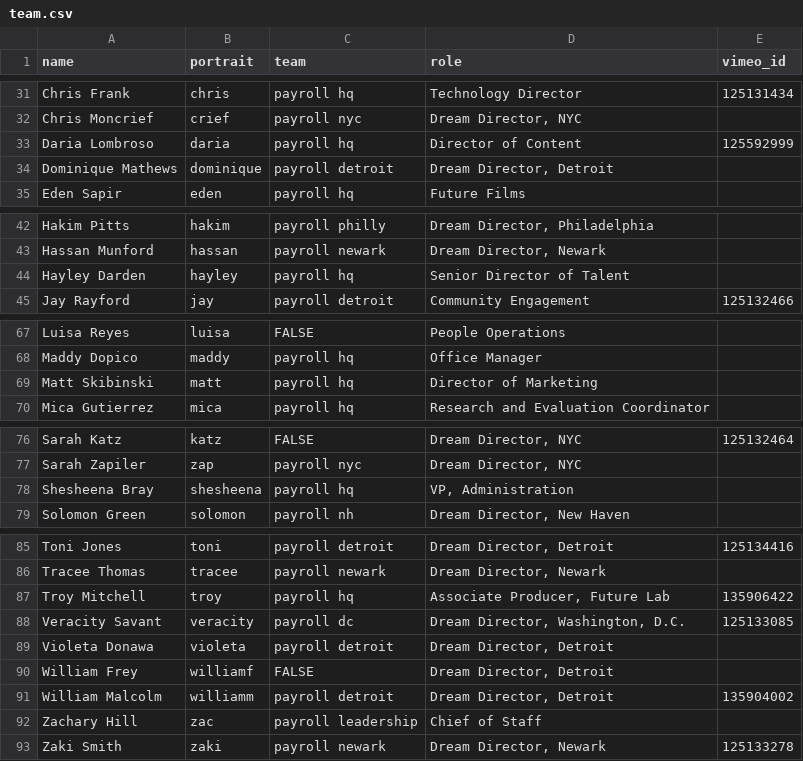
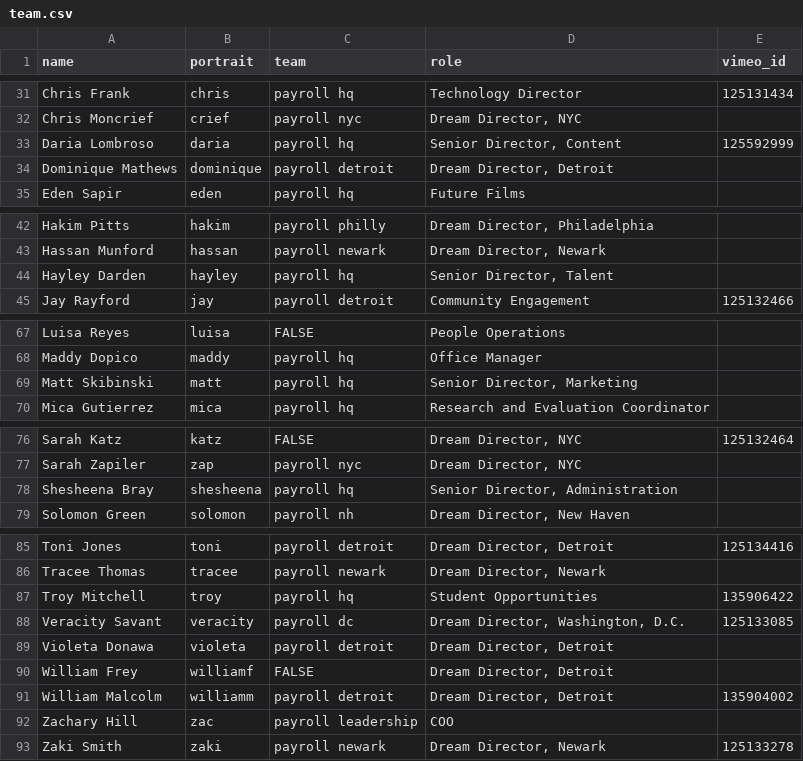
Before and after one commit to futureproject/futureproject.github.com, a CSV file: _data/team.csv, drawn as a sheet; only a part is shown, gaps mark what is left out.

Commit message:
daria, matt, zac, hayley, etc. title change

```diff
--- a/_data/team.csv
+++ b/_data/team.csv
@@ -32,3 +32,3 @@ Chris Frank,chris,payroll hq,"Technology Director ",125131434
 Chris Moncrief,crief,payroll nyc,"Dream Director, NYC ",
-Daria Lombroso,daria,payroll hq,Director of Content,125592999
+Daria Lombroso,daria,payroll hq,"Senior Director, Content",125592999
 Dominique Mathews,dominique,payroll detroit,"Dream Director, Detroit ",
@@ -43,3 +43,3 @@ Hakim Pitts,hakim,payroll philly,"Dream Director, Philadelphia ",
 Hassan Munford,hassan,payroll newark,"Dream Director, Newark",
-Hayley Darden,hayley,payroll hq,"Senior Director of Talent ",
+Hayley Darden,hayley,payroll hq,"Senior Director, Talent",
 Jay Rayford,jay,payroll detroit,"Community Engagement ",125132466
@@ -68,3 +68,3 @@ Luisa Reyes,luisa,FALSE,People Operations,
 Maddy Dopico,maddy,payroll hq,Office Manager,
-Matt Skibinski,matt,payroll hq,Director of Marketing,
+Matt Skibinski,matt,payroll hq,"Senior Director, Marketing",
 Mica Gutierrez,mica,payroll hq,Research and Evaluation Coordinator,
@@ -77,3 +77,3 @@ Sarah Katz,katz,FALSE,"Dream Director, NYC ",125132464
 Sarah Zapiler,zap,payroll nyc,"Dream Director, NYC ",
-Shesheena Bray,shesheena,payroll hq,"VP, Administration",
+Shesheena Bray,shesheena,payroll hq,"Senior Director, Administration",
 Solomon Green,solomon,payroll nh,"Dream Director, New Haven",
@@ -86,3 +86,3 @@ Toni Jones,toni,payroll detroit,"Dream Director, Detroit ",125134416
 Tracee Thomas,tracee,payroll newark,"Dream Director, Newark ",
-Troy Mitchell,troy,payroll hq,"Associate Producer, Future Lab",135906422
+Troy Mitchell,troy,payroll hq,Student Opportunities,135906422
 Veracity Savant,veracity,payroll dc,"Dream Director, Washington, D.C. ",125133085
@@ -91,3 +91,3 @@ William Frey,williamf,FALSE,"Dream Director, Detroit ",
 William Malcolm,williamm,payroll detroit,"Dream Director, Detroit ",135904002
-Zachary Hill,zac,payroll leadership,Chief of Staff,
+Zachary Hill,zac,payroll leadership,COO,
 Zaki Smith,zaki,payroll newark,"Dream Director, Newark ",125133278
```
